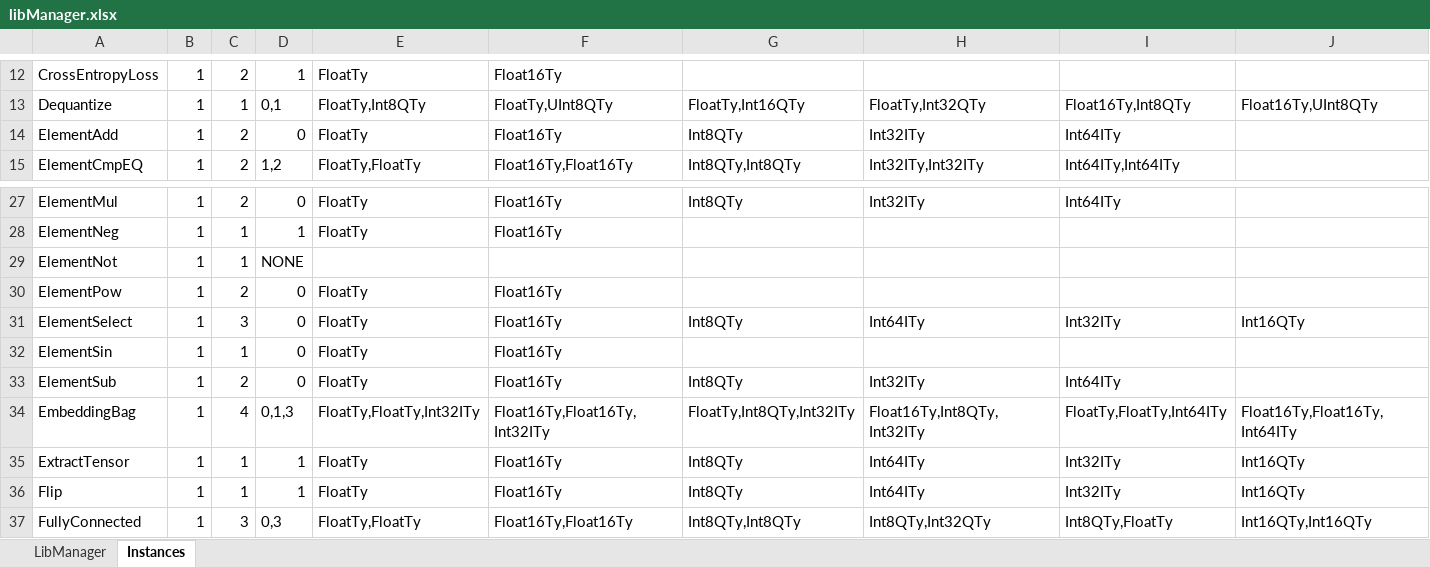
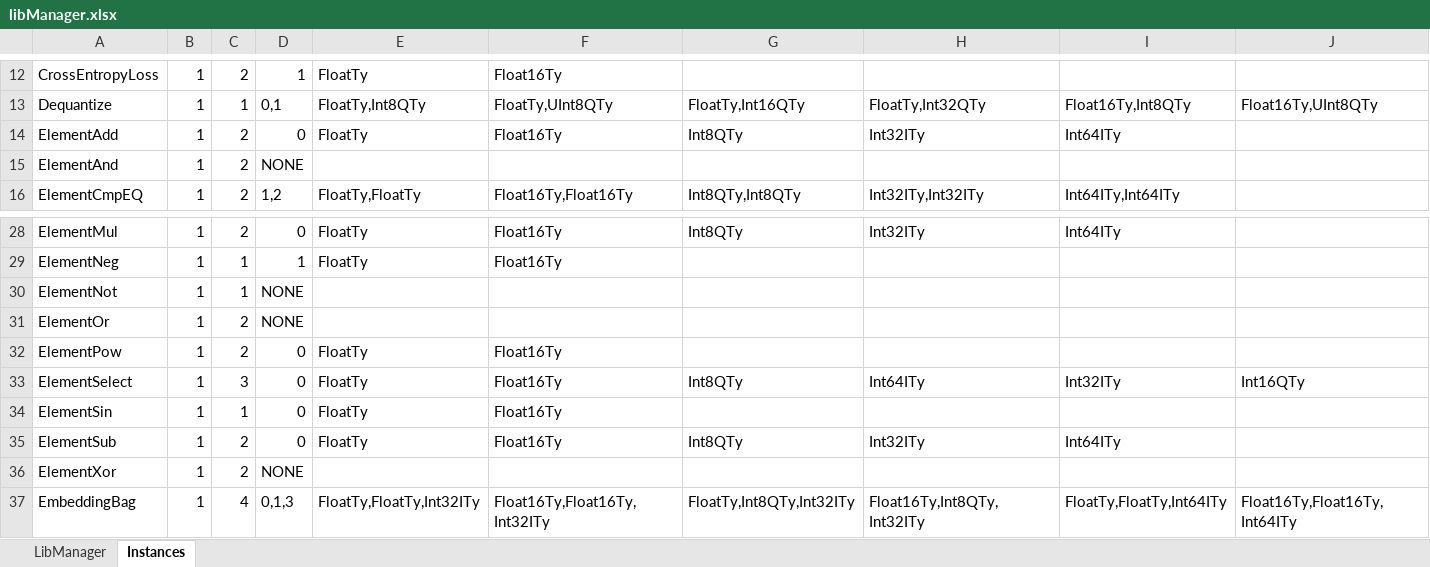
Before and after one commit to ubergarm/et-platform, an Excel workbook: dnn-library/scripts/libManager.xlsx, sheet Instances, drawn as a sheet; only a part is shown, gaps mark what is left out; the shorter side is filled out with more unchanged rows; values as stored, in another font and other column widths than the file's, no borders; rows hold the shown columns only; the diff names each change by its address in the sheet, - before the commit and + after, or states it on an @@ line.

```diff
--- a/dnn-library/scripts/libManager.xlsx (sheet Instances)
+++ b/dnn-library/scripts/libManager.xlsx (sheet Instances)
+row 15: ElementAnd | 1 | 2 | NONE
+row 31: ElementOr | 1 | 2 | NONE
+row 36: ElementXor | 1 | 2 | NONE
```
Also changed, not shown: sheet LibManager, formulas that keep their value, dnn-library/scripts/cacheState.xlsx, 7 other files.
